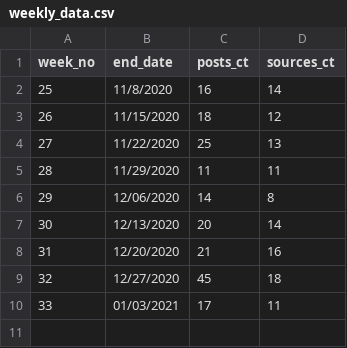
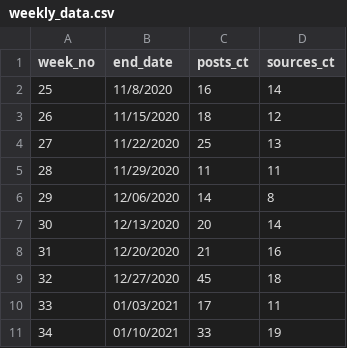
Before and after one commit to robocalpico/robocalpico.github.io, a CSV file: _data/weekly_data.csv, drawn as a sheet.

Commit message:
week 34 update

```diff
--- a/_data/weekly_data.csv
+++ b/_data/weekly_data.csv
@@ -10 +10,2 @@ week_no,end_date,posts_ct,sources_ct
 33,01/03/2021,17,11
+34,01/10/2021,33,19
```
Also changed, not shown: 2 other files.
